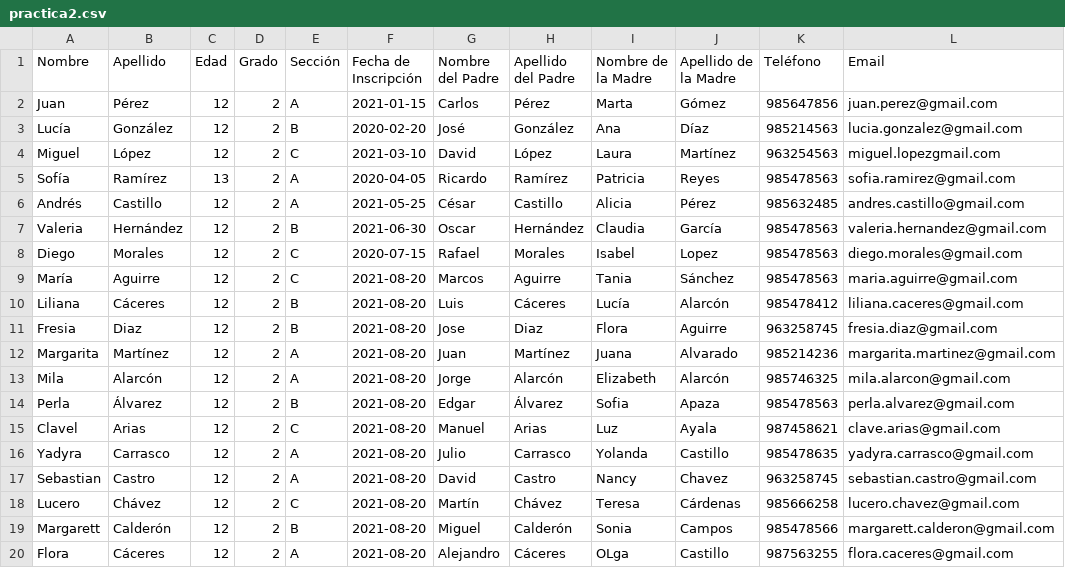
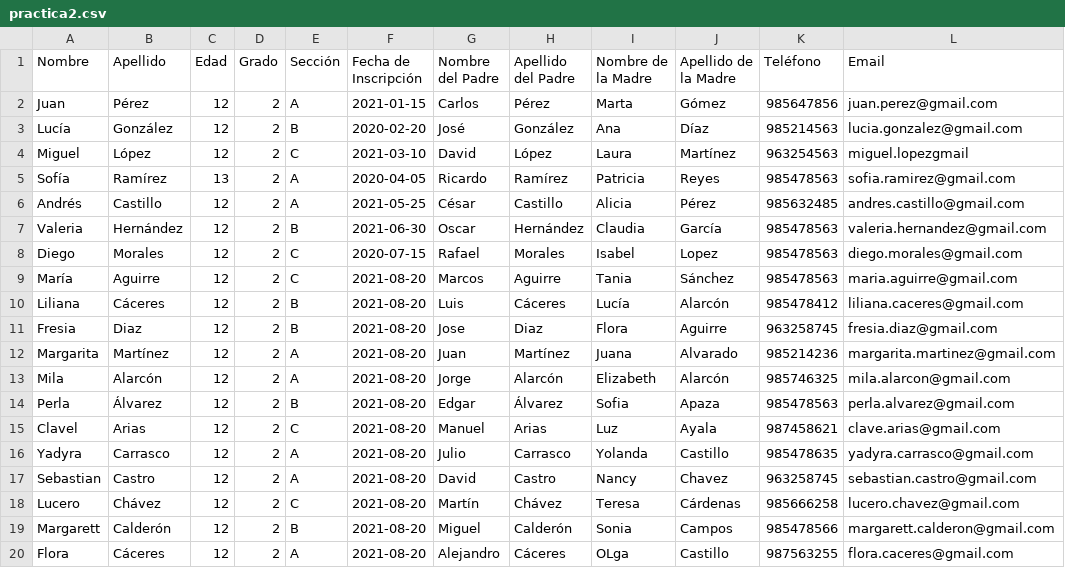
Before and after one commit to DemiPalomino/practica, a CSV file: practica2.csv, drawn as a sheet.

Commit message:
practica2.csv

```diff
--- a/practica2.csv
+++ b/practica2.csv
@@ -3,3 +3,3 @@ Juan,Pérez,12,2,A,2021-01-15,Carlos,Pérez,Marta,Gómez,985647856,juan.perez@gm
 Lucía,González,12,2,B,2020-02-20,José,González,Ana,Díaz,985214563,lucia.gonzalez@gmail.com
-Miguel,López,12,2,C,2021-03-10,David,López,Laura,Martínez,963254563,miguel.lopezgmail.com
+Miguel,López,12,2,C,2021-03-10,David,López,Laura,Martínez,963254563,miguel.lopezgmail
 Sofía,Ramírez,13,2,A,2020-04-05,Ricardo,Ramírez,Patricia,Reyes,985478563,sofia.ramirez@gmail.com
```
